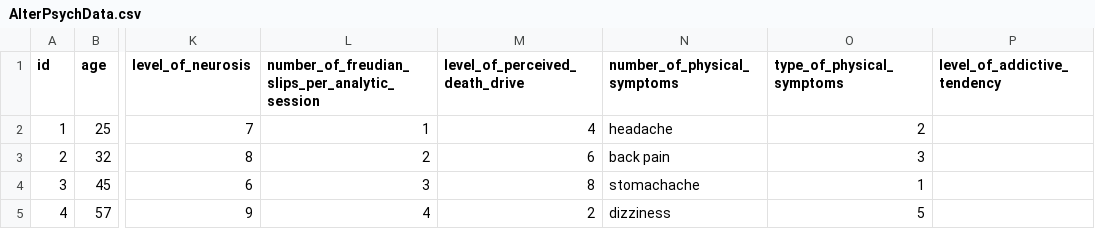
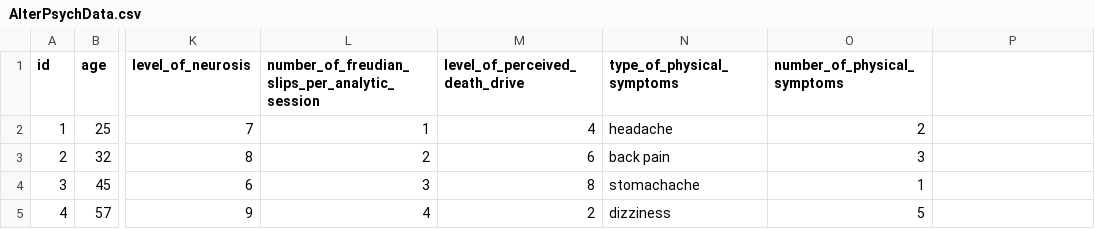
Before and after one commit to cameronmore/portfolio, a CSV file: AlterPsychData.csv, drawn as a sheet; only a part is shown, gaps mark what is left out; the diff names each change by its address in the sheet, - before the commit and + after, or states it on an @@ line.

Commit message:
Add files via upload

```diff
--- a/AlterPsychData.csv
+++ b/AlterPsychData.csv
-N1: number_of_physical_symptoms
+N1: type_of_physical_symptoms
-O1: type_of_physical_symptoms
+O1: number_of_physical_symptoms
-P1: level_of_addictive_tendency
+P1: (empty)
```
